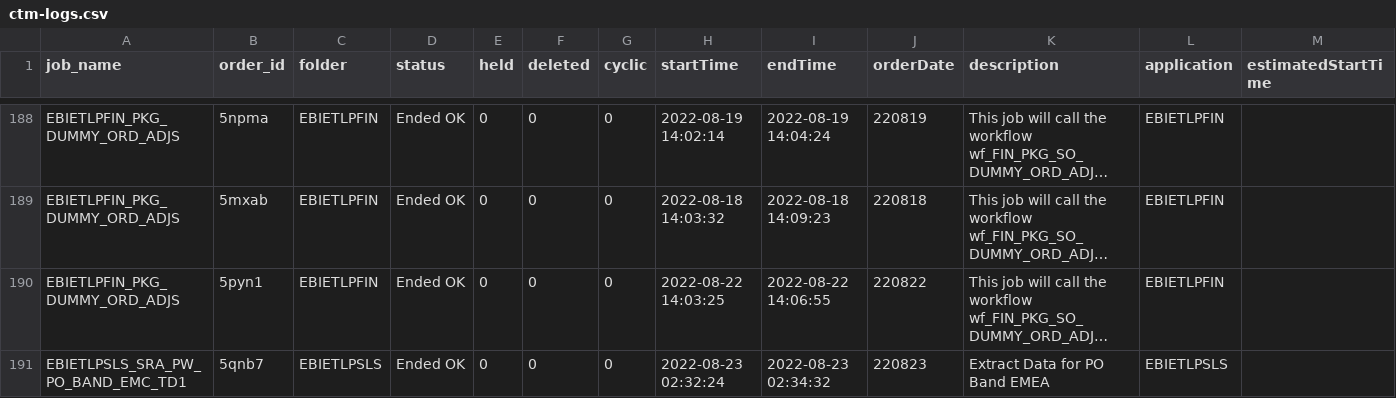
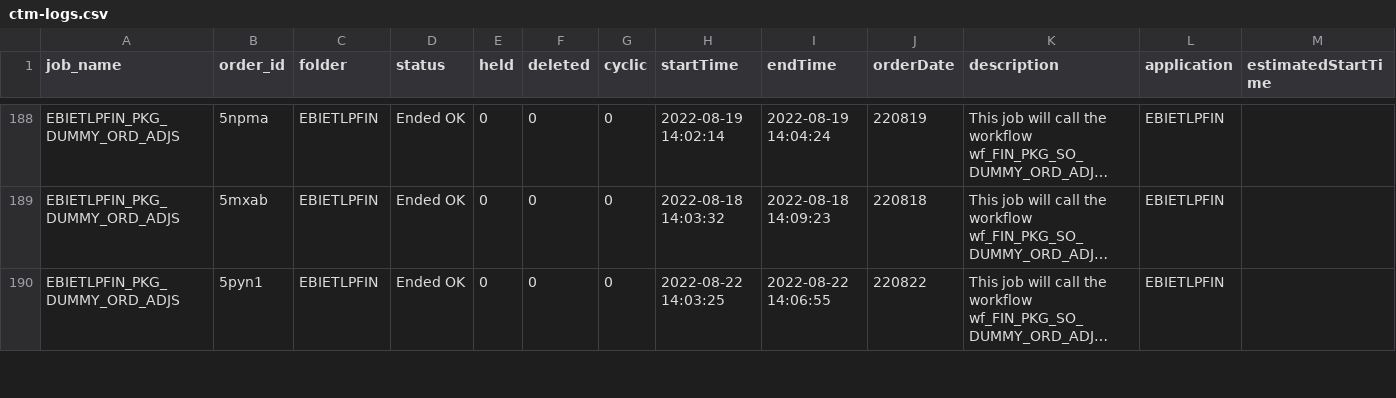
Before and after one commit to hnalubolu/Order_job_Status, a CSV file: ctm-logs.csv, drawn as a sheet; only a part is shown, gaps mark what is left out; long unchanged cells end in …; removed rows and columns are numbered as before the commit, all else as after; rows hold the shown columns only; the diff covers the shown part only; the diff names each change by its address in the sheet, - before the commit and + after, or states it on an @@ line.

```diff
--- a/ctm-logs.csv
+++ b/ctm-logs.csv
-row 191: EBIETLPSLS_SRA_PW_PO_BAND_EMC_TD1 | 5qnb7 | EBIETLPSLS | Ended OK | 0 | 0 | 0 | 2022-08-23 02:32:24 | 2022-08-23 02:34:32 | 220823 | Extract Data for PO Band EMEA | EBIETLPSLS
```
Also changed, not shown: 2 added rows, 1 removed row, 1 moved row and 55 edited cells elsewhere in this file, 1 other file.
